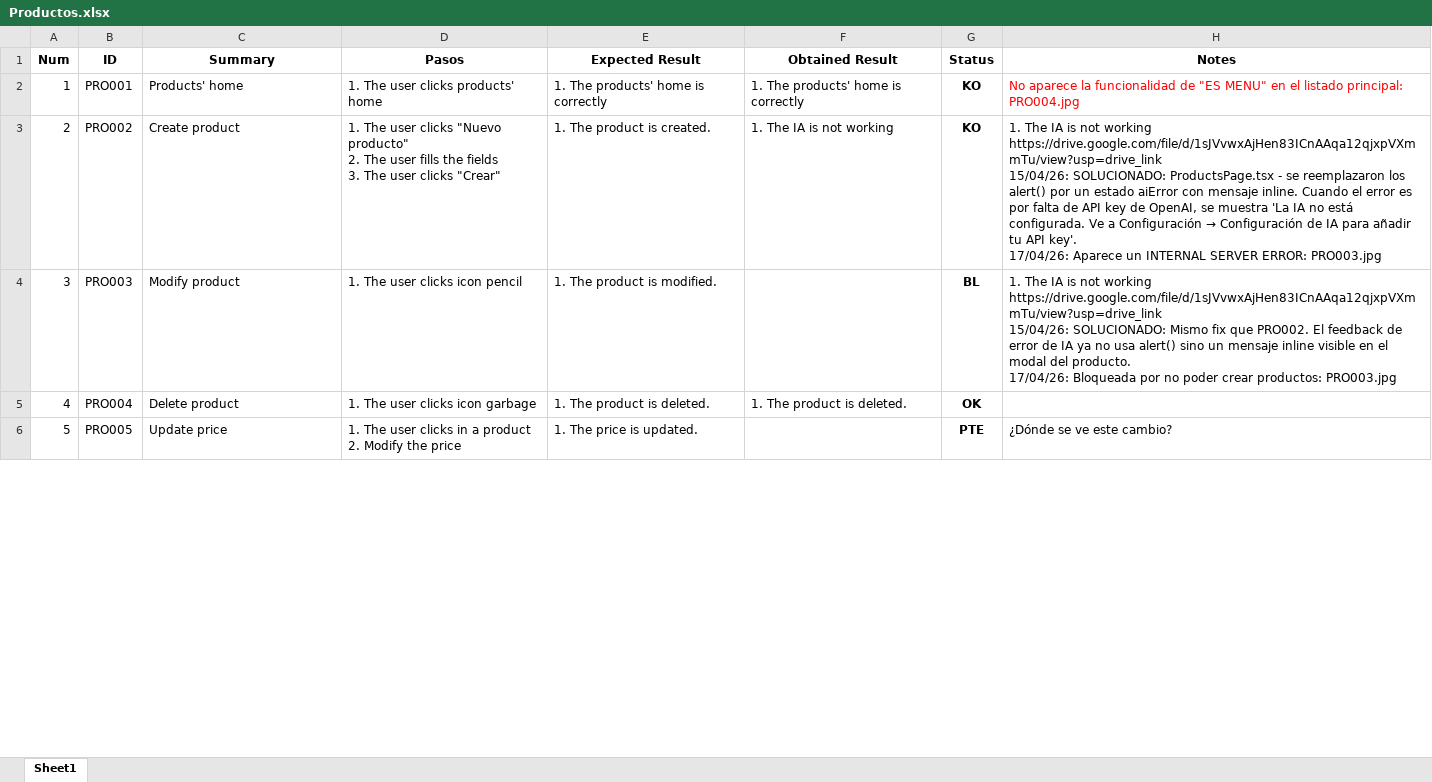
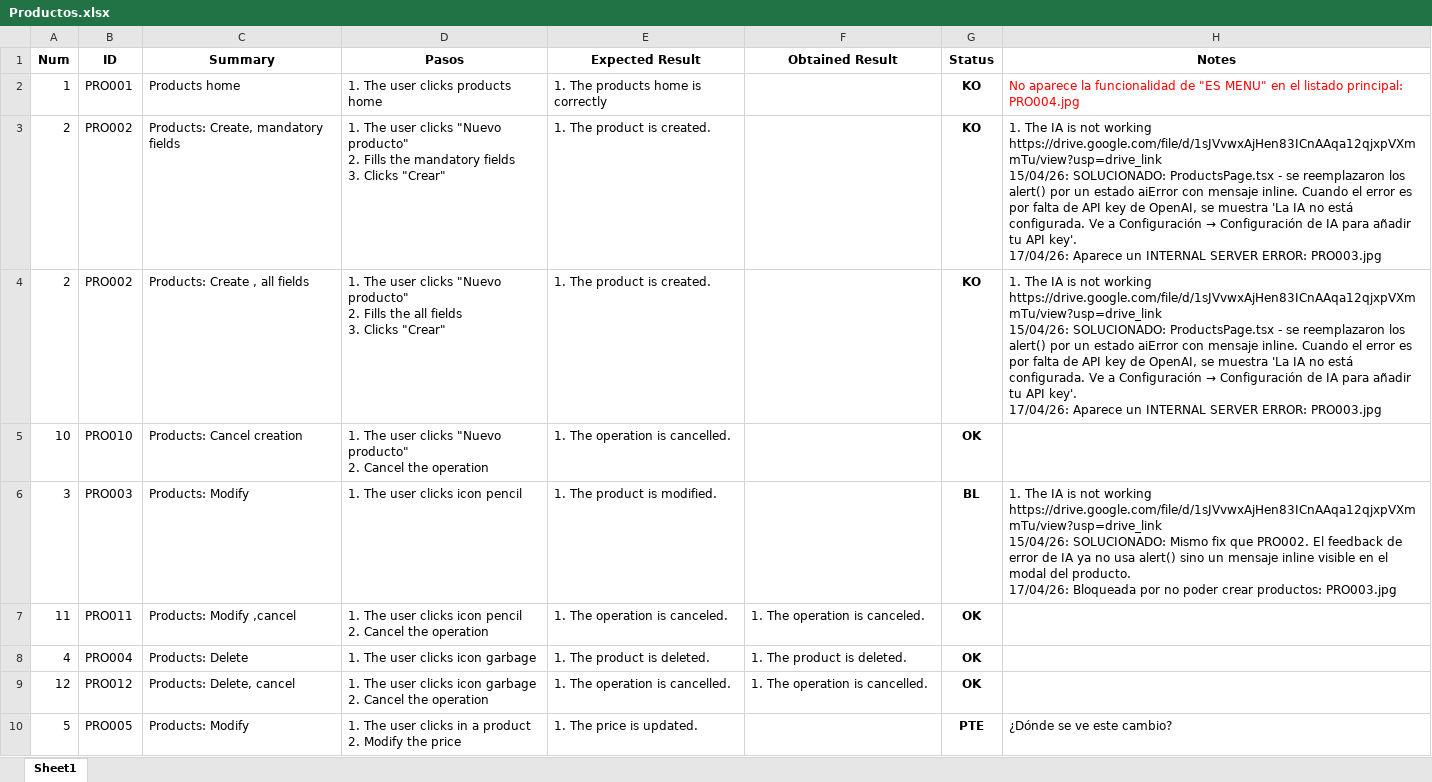
Before and after one commit to ngp223/Kovai, an Excel workbook: Web/TestCasesWeb/Productos.xlsx, sheet Sheet1, drawn as a sheet; only a part is shown; values as stored, in another font and other column widths than the file's, no borders; conditional formats not drawn; addresses are those after the commit; ↵ is a line break in a cell; the diff covers the shown part only; the diff names each change by its address in the sheet, - before the commit and + after, or states it on an @@ line.

```diff
--- a/Web/TestCasesWeb/Productos.xlsx (sheet Sheet1)
+++ b/Web/TestCasesWeb/Productos.xlsx (sheet Sheet1)
-C2 (Summary): Products' home
+C2 (Summary): Products home
-D2 (Pasos): 1. The user clicks products' home
+D2 (Pasos): 1. The user clicks products home
-E2 (Expected Result): 1. The products' home is correctly
+E2 (Expected Result): 1. The products home is correctly
-F2 (Obtained Result): 1. The products' home is correctly
+F2 (Obtained Result): (empty)
+row 3: 2 | PRO002 | Products: Create, mandatory fields | 1. The user clicks "Nuevo producto" ↵ 2. Fills the mandatory fields ↵ 3. Clicks "Crear" | 1. The product is created. |  | KO | 1. The IA is not working ↵ https://drive.google.com/file/d/1sJVvwxAjHen83ICnAAqa12qjxpVXmmTu/view?usp=drive_link ↵ 15/04/26: SOLUCIONADO: ProductsPage.tsx - se reemplazaron los alert() por un estado aiError con mensaje inline. Cuando el error es por falta de API key de OpenAI, se muestra 'La IA no está configurada. Ve a Configuración → Configuración de IA para añadir tu API key'. ↵ 17/04/26: Aparece un INTERNAL SERVER ERROR: PRO003.jpg
-C4 (Summary): Create product
+C4 (Summary): Products: Create , all fields
-D4 (Pasos): …producto" ↵ 2. The user fills the fields ↵ 3. The user clicks "Crear"
+D4 (Pasos): …producto" ↵ 2. Fills the all fields ↵ 3. Clicks "Crear"
-F4 (Obtained Result): 1. The IA is not working
+F4 (Obtained Result): (empty)
+row 5: 10 | PRO010 | Products: Cancel creation | 1. The user clicks "Nuevo producto" ↵ 2. Cancel the operation | 1. The operation is cancelled. |  | OK
-C6 (Summary): Modify product
+C6 (Summary): Products: Modify
+row 7: 11 | PRO011 | Products: Modify ,cancel | 1. The user clicks icon pencil ↵ 2. Cancel the operation | 1. The operation is canceled. | 1. The operation is canceled. | OK
-C8 (Summary): Delete product
+C8 (Summary): Products: Delete
+row 9: 12 | PRO012 | Products: Delete, cancel | 1. The user clicks icon garbage ↵ 2. Cancel the operation | 1. The operation is cancelled. | 1. The operation is cancelled. | OK
-C10 (Summary): Update price
+C10 (Summary): Products: Modify
```
Also changed, not shown: 3 removed rows and 6 edited cells elsewhere in this sheet.
